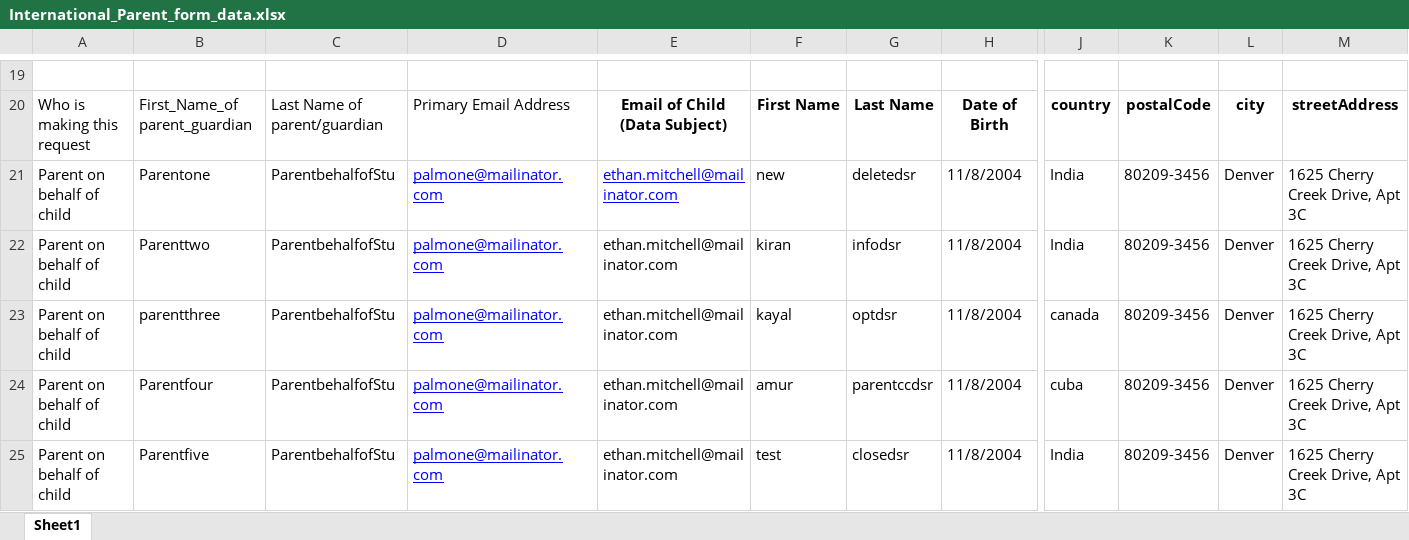
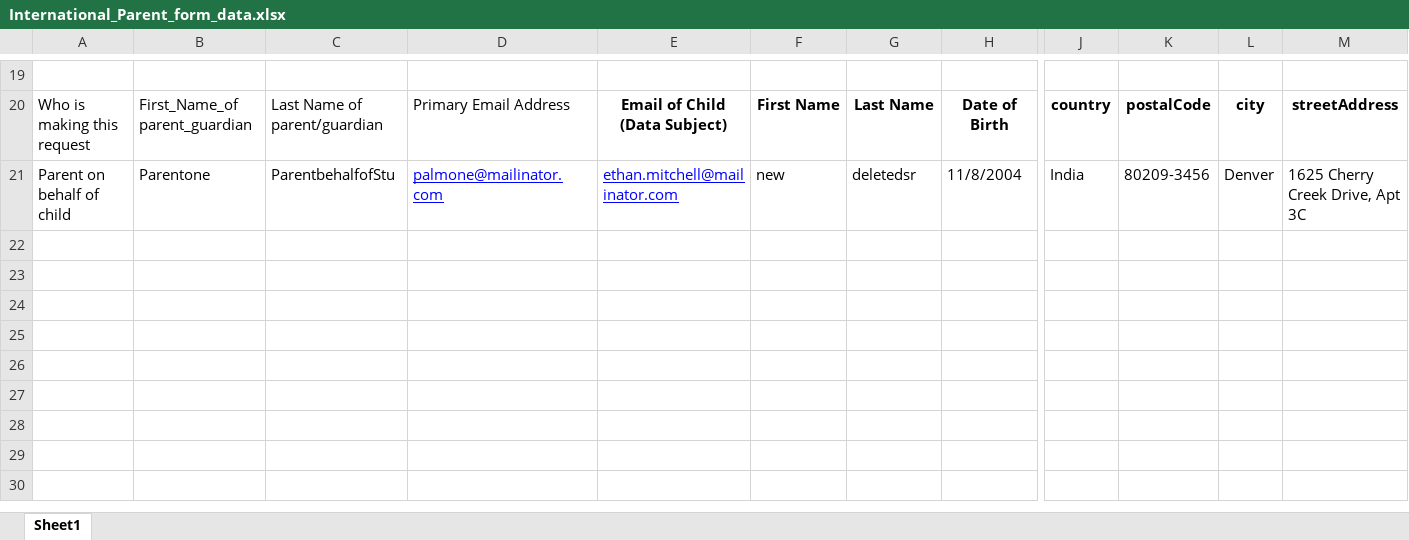
Before and after one commit to rohinigunalan/MyRepo, an Excel workbook: Newfolder/dsr/data/International_Parent_form_data.xlsx, sheet Sheet1, drawn as a sheet; only a part is shown, gaps mark what is left out; values as stored, in another font and other column widths than the file's, no borders; rows hold the shown columns only; the diff names each change by its address in the sheet, - before the commit and + after, or states it on an @@ line.

Commit message:
commit

```diff
--- a/Newfolder/dsr/data/International_Parent_form_data.xlsx (sheet Sheet1)
+++ b/Newfolder/dsr/data/International_Parent_form_data.xlsx (sheet Sheet1)
-row 22: Parent on behalf of child | Parenttwo | ParentbehalfofStu | palmone@mailinator.com | ethan.mitchell@mailinator.com | kiran | infodsr | 11/8/2004 | India | 80209-3456 | Denver | 1625 Cherry Creek Drive, Apt 3C
-row 23: Parent on behalf of child | parentthree | ParentbehalfofStu | palmone@mailinator.com | ethan.mitchell@mailinator.com | kayal | optdsr | 11/8/2004 | canada | 80209-3456 | Denver | 1625 Cherry Creek Drive, Apt 3C
-row 24: Parent on behalf of child | Parentfour | ParentbehalfofStu | palmone@mailinator.com | ethan.mitchell@mailinator.com | amur | parentccdsr | 11/8/2004 | cuba | 80209-3456 | Denver | 1625 Cherry Creek Drive, Apt 3C
-row 25: Parent on behalf of child | Parentfive | ParentbehalfofStu | palmone@mailinator.com | ethan.mitchell@mailinator.com | test | closedsr | 11/8/2004 | India | 80209-3456 | Denver | 1625 Cherry Creek Drive, Apt 3C
```
